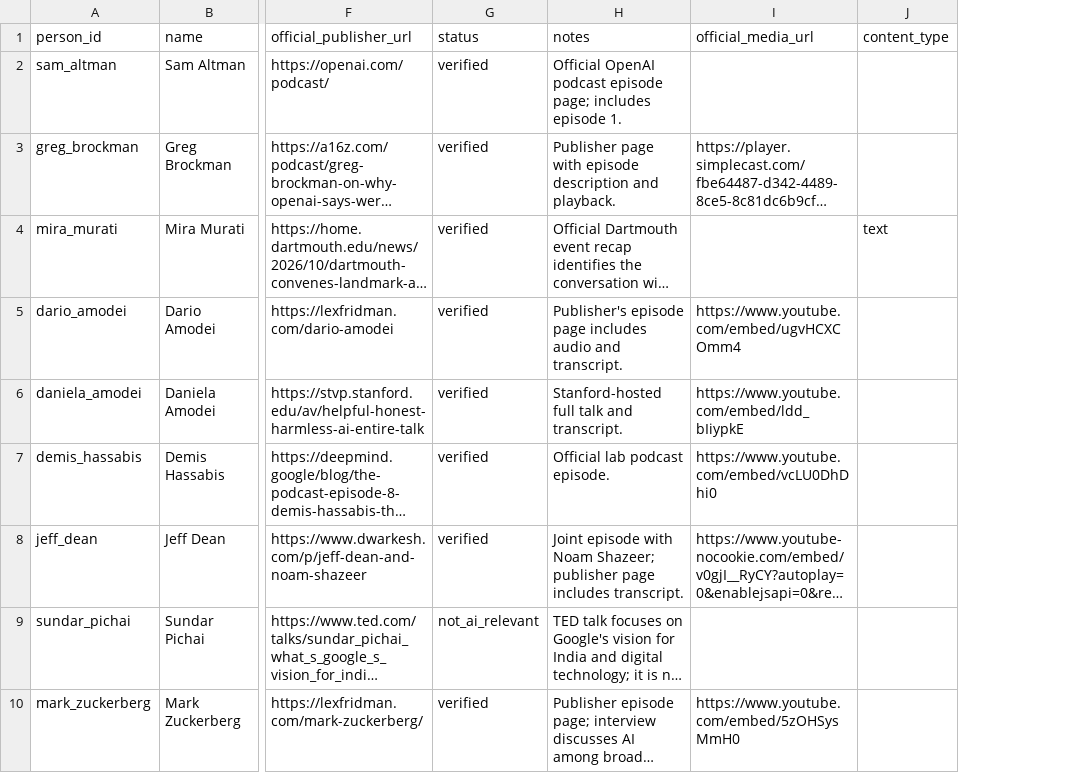
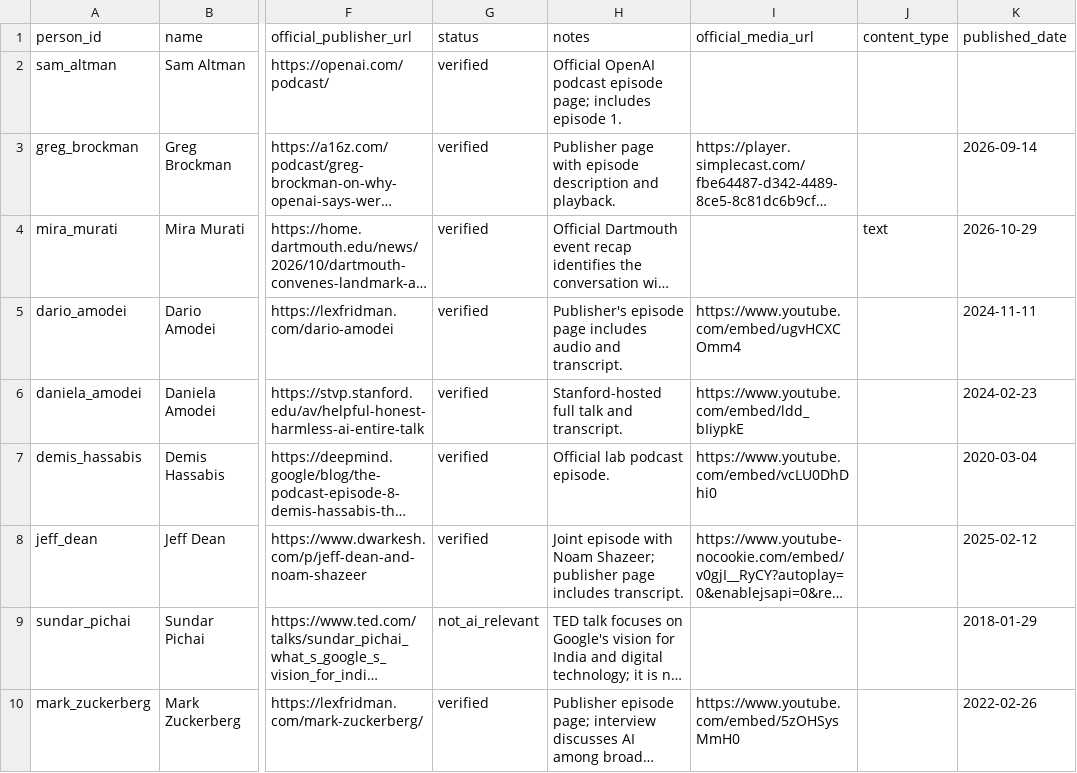
Before and after one commit to mb140935-coder/ai-video-feed, a CSV file: docs/person-appearances-v1.csv, drawn as a sheet; only a part is shown, gaps mark what is left out; long unchanged cells end in …; the diff names each change by its address in the sheet, - before the commit and + after, or states it on an @@ line.

```diff
--- a/docs/person-appearances-v1.csv
+++ b/docs/person-appearances-v1.csv
+column K (published_date), rows 3-10: 2026-09-14 | 2026-10-29 | 2024-11-11 | 2024-02-23 | 2020-03-04 | 2025-02-12 | 2018-01-29 | 2022-02-26
```
Also changed, not shown: 1 other file.
